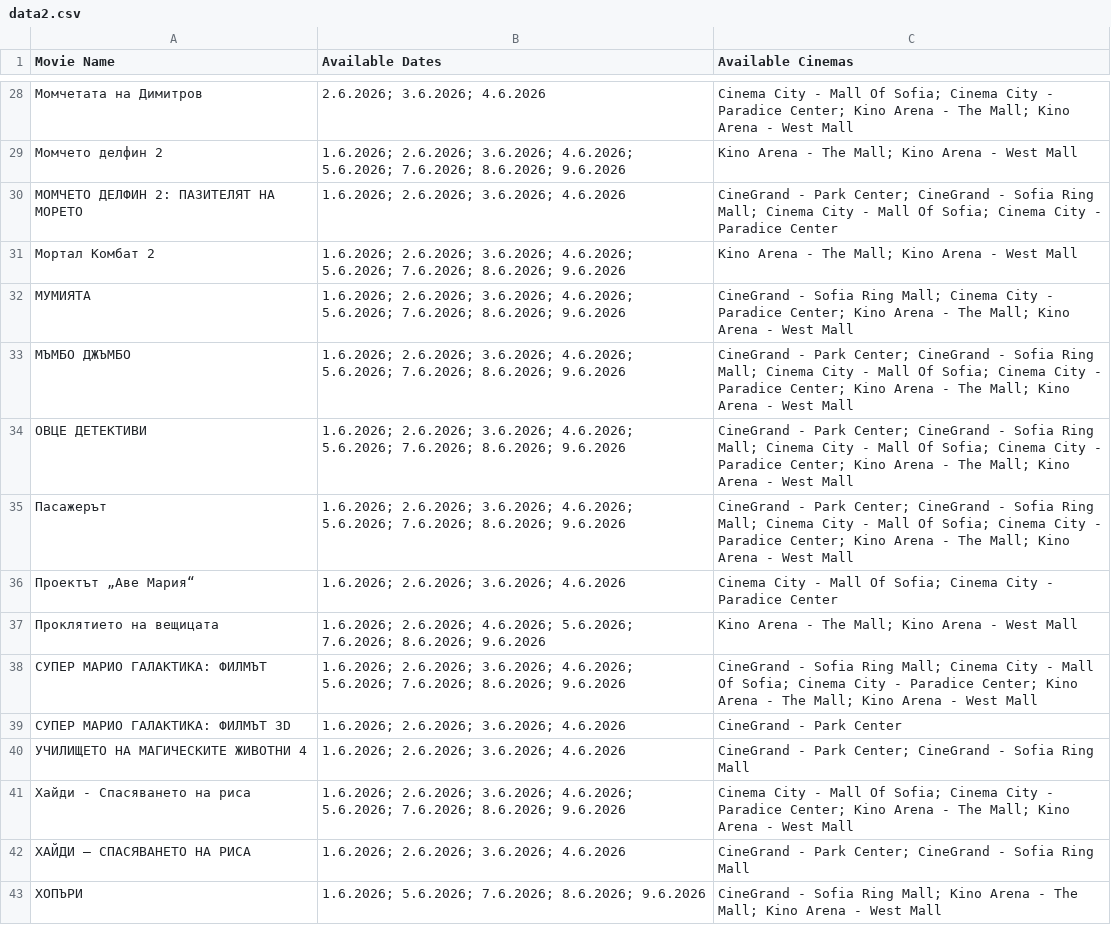
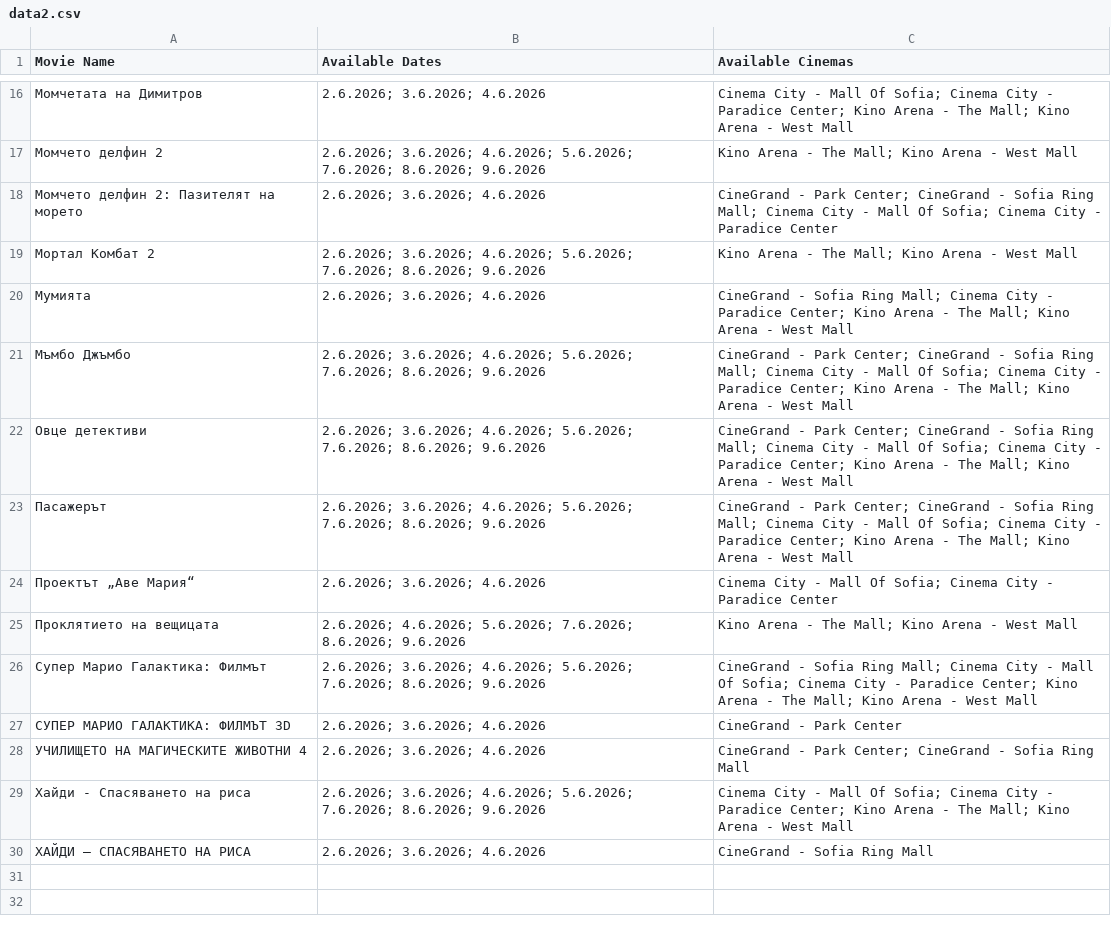
Before and after one commit to darakion/CinemaSearch, a CSV file: data2.csv, drawn as a sheet; only a part is shown, gaps mark what is left out; the diff covers the shown part only.

```diff
--- a/data2.csv
+++ b/data2.csv
@@ -28,16 +16,15 @@
 "Момчетата на Димитров","2.6.2026; 3.6.2026; 4.6.2026","Cinema City - Mall Of Sofia; Cinema City - Paradice Center; Kino Arena - The Mall; Kino Arena - West Mall"
-"Момчето делфин 2","1.6.2026; 2.6.2026; 3.6.2026; 4.6.2026; 5.6.2026; 7.6.2026; 8.6.2026; 9.6.2026","Kino Arena - The Mall; Kino Arena - West Mall"
-"МОМЧЕТО ДЕЛФИН 2: ПАЗИТЕЛЯТ НА МОРЕТО","1.6.2026; 2.6.2026; 3.6.2026; 4.6.2026","CineGrand - Park Center; CineGrand - Sofia Ring Mall; Cinema City - Mall Of Sofia; Cinema City - Paradice Center"
-"Мортал Комбат 2","1.6.2026; 2.6.2026; 3.6.2026; 4.6.2026; 5.6.2026; 7.6.2026; 8.6.2026; 9.6.2026","Kino Arena - The Mall; Kino Arena - West Mall"
-"МУМИЯТА","1.6.2026; 2.6.2026; 3.6.2026; 4.6.2026; 5.6.2026; 7.6.2026; 8.6.2026; 9.6.2026","CineGrand - Sofia Ring Mall; Cinema City - Paradice Center; Kino Arena - The Mall; Kino Arena - West Mall"
-"МЪМБО ДЖЪМБО","1.6.2026; 2.6.2026; 3.6.2026; 4.6.2026; 5.6.2026; 7.6.2026; 8.6.2026; 9.6.2026","CineGrand - Park Center; CineGrand - Sofia Ring Mall; Cinema City - Mall Of Sofia; Cinema City - Paradice Center; Kino Arena - The Mall; Kino Arena - West Mall"
-"ОВЦЕ ДЕТЕКТИВИ","1.6.2026; 2.6.2026; 3.6.2026; 4.6.2026; 5.6.2026; 7.6.2026; 8.6.2026; 9.6.2026","CineGrand - Park Center; CineGrand - Sofia Ring Mall; Cinema City - Mall Of Sofia; Cinema City - Paradice Center; Kino Arena - The Mall; Kino Arena - West Mall"
-"Пасажерът","1.6.2026; 2.6.2026; 3.6.2026; 4.6.2026; 5.6.2026; 7.6.2026; 8.6.2026; 9.6.2026","CineGrand - Park Center; CineGrand - Sofia Ring Mall; Cinema City - Mall Of Sofia; Cinema City - Paradice Center; Kino Arena - The Mall; Kino Arena - West Mall"
-"Проектът „Аве Мария“","1.6.2026; 2.6.2026; 3.6.2026; 4.6.2026","Cinema City - Mall Of Sofia; Cinema City - Paradice Center"
-"Проклятието на вещицата","1.6.2026; 2.6.2026; 4.6.2026; 5.6.2026; 7.6.2026; 8.6.2026; 9.6.2026","Kino Arena - The Mall; Kino Arena - West Mall"
-"СУПЕР МАРИО ГАЛАКТИКА: ФИЛМЪТ","1.6.2026; 2.6.2026; 3.6.2026; 4.6.2026; 5.6.2026; 7.6.2026; 8.6.2026; 9.6.2026","CineGrand - Sofia Ring Mall; Cinema City - Mall Of Sofia; Cinema City - Paradice Center; Kino Arena - The Mall; Kino Arena - West Mall"
-"СУПЕР МАРИО ГАЛАКТИКА: ФИЛМЪТ 3D","1.6.2026; 2.6.2026; 3.6.2026; 4.6.2026","CineGrand - Park Center"
-"УЧИЛИЩЕТО НА МАГИЧЕСКИТЕ ЖИВОТНИ 4","1.6.2026; 2.6.2026; 3.6.2026; 4.6.2026","CineGrand - Park Center; CineGrand - Sofia Ring Mall"
-"Хайди - Спасяването на риса","1.6.2026; 2.6.2026; 3.6.2026; 4.6.2026; 5.6.2026; 7.6.2026; 8.6.2026; 9.6.2026","Cinema City - Mall Of Sofia; Cinema City - Paradice Center; Kino Arena - The Mall; Kino Arena - West Mall"
-"ХАЙДИ – СПАСЯВАНЕТО НА РИСА","1.6.2026; 2.6.2026; 3.6.2026; 4.6.2026","CineGrand - Park Center; CineGrand - Sofia Ring Mall"
-"ХОПЪРИ","1.6.2026; 5.6.2026; 7.6.2026; 8.6.2026; 9.6.2026","CineGrand - Sofia Ring Mall; Kino Arena - The Mall; Kino Arena - West Mall"
+"Момчето делфин 2","2.6.2026; 3.6.2026; 4.6.2026; 5.6.2026; 7.6.2026; 8.6.2026; 9.6.2026","Kino Arena - The Mall; Kino Arena - West Mall"
+"Момчето делфин 2: Пазителят на морето","2.6.2026; 3.6.2026; 4.6.2026","CineGrand - Park Center; CineGrand - Sofia Ring Mall; Cinema City - Mall Of Sofia; Cinema City - Paradice Center"
+"Мортал Комбат 2","2.6.2026; 3.6.2026; 4.6.2026; 5.6.2026; 7.6.2026; 8.6.2026; 9.6.2026","Kino Arena - The Mall; Kino Arena - West Mall"
+"Мумията","2.6.2026; 3.6.2026; 4.6.2026","CineGrand - Sofia Ring Mall; Cinema City - Paradice Center; Kino Arena - The Mall; Kino Arena - West Mall"
+"Мъмбо Джъмбо","2.6.2026; 3.6.2026; 4.6.2026; 5.6.2026; 7.6.2026; 8.6.2026; 9.6.2026","CineGrand - Park Center; CineGrand - Sofia Ring Mall; Cinema City - Mall Of Sofia; Cinema City - Paradice Center; Kino Arena - The Mall; Kino Arena - West Mall"
+"Овце детективи","2.6.2026; 3.6.2026; 4.6.2026; 5.6.2026; 7.6.2026; 8.6.2026; 9.6.2026","CineGrand - Park Center; CineGrand - Sofia Ring Mall; Cinema City - Mall Of Sofia; Cinema City - Paradice Center; Kino Arena - The Mall; Kino Arena - West Mall"
+"Пасажерът","2.6.2026; 3.6.2026; 4.6.2026; 5.6.2026; 7.6.2026; 8.6.2026; 9.6.2026","CineGrand - Park Center; CineGrand - Sofia Ring Mall; Cinema City - Mall Of Sofia; Cinema City - Paradice Center; Kino Arena - The Mall; Kino Arena - West Mall"
+"Проектът „Аве Мария“","2.6.2026; 3.6.2026; 4.6.2026","Cinema City - Mall Of Sofia; Cinema City - Paradice Center"
+"Проклятието на вещицата","2.6.2026; 4.6.2026; 5.6.2026; 7.6.2026; 8.6.2026; 9.6.2026","Kino Arena - The Mall; Kino Arena - West Mall"
+"Супер Марио Галактика: Филмът","2.6.2026; 3.6.2026; 4.6.2026; 5.6.2026; 7.6.2026; 8.6.2026; 9.6.2026","CineGrand - Sofia Ring Mall; Cinema City - Mall Of Sofia; Cinema City - Paradice Center; Kino Arena - The Mall; Kino Arena - West Mall"
+"СУПЕР МАРИО ГАЛАКТИКА: ФИЛМЪТ 3D","2.6.2026; 3.6.2026; 4.6.2026","CineGrand - Park Center"
+"УЧИЛИЩЕТО НА МАГИЧЕСКИТЕ ЖИВОТНИ 4","2.6.2026; 3.6.2026; 4.6.2026","CineGrand - Park Center; CineGrand - Sofia Ring Mall"
+"Хайди - Спасяването на риса","2.6.2026; 3.6.2026; 4.6.2026; 5.6.2026; 7.6.2026; 8.6.2026; 9.6.2026","Cinema City - Mall Of Sofia; Cinema City - Paradice Center; Kino Arena - The Mall; Kino Arena - West Mall"
+"ХАЙДИ – СПАСЯВАНЕТО НА РИСА","2.6.2026; 3.6.2026; 4.6.2026","CineGrand - Sofia Ring Mall"
```
Also changed, not shown: 12 removed rows and 11 edited cells elsewhere in this file, 1 other file.
